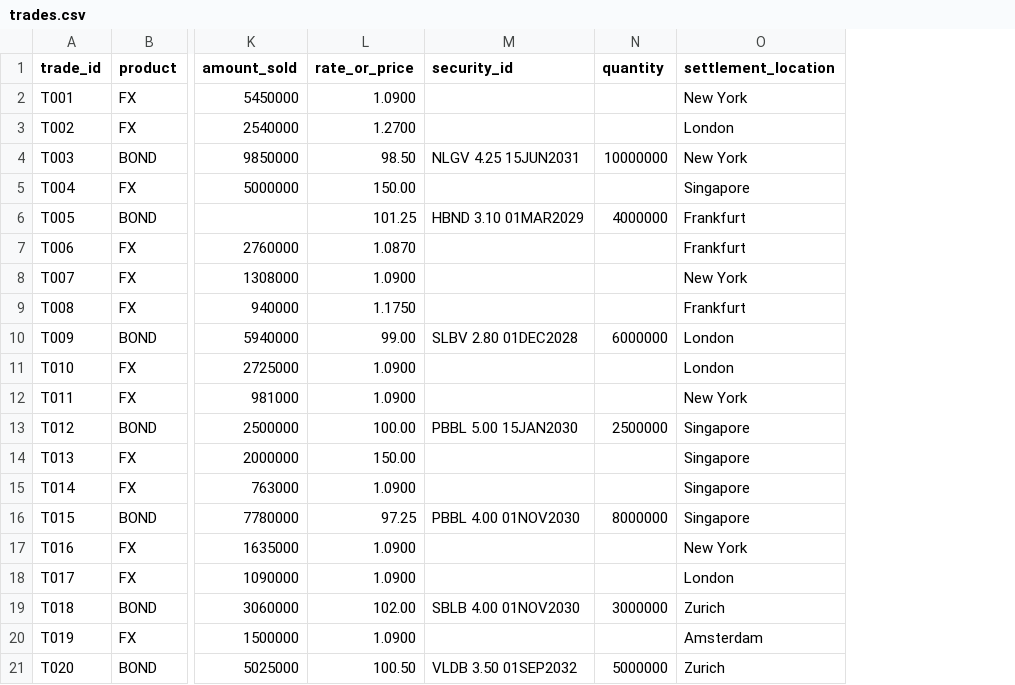
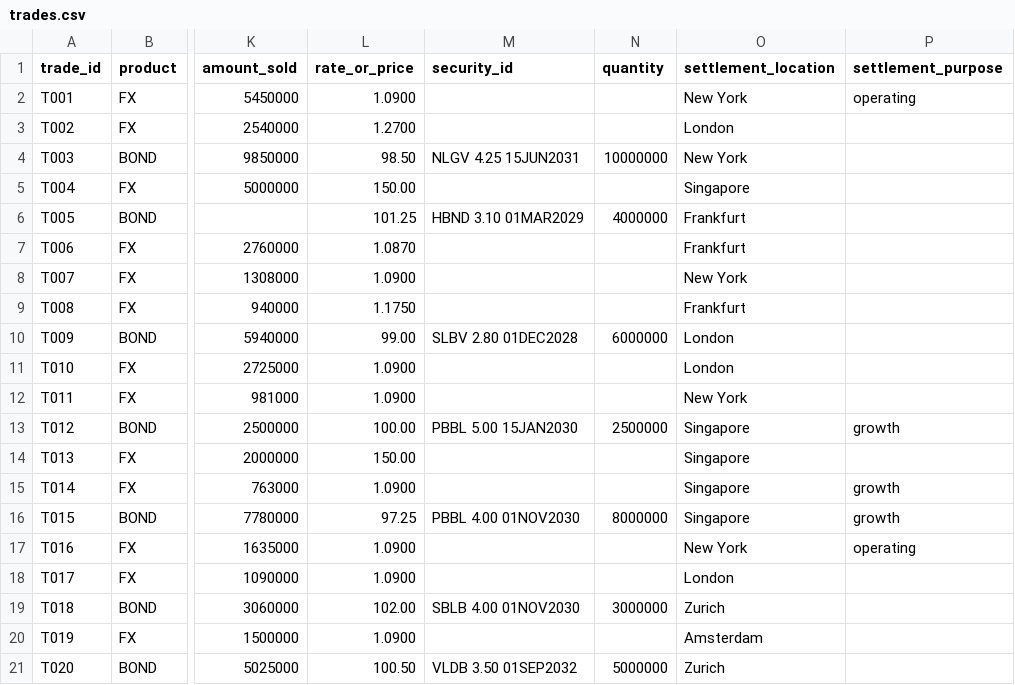
Before and after one commit to Shazil10/Concord, a CSV file: data/trades.csv, drawn as a sheet; only a part is shown, gaps mark what is left out; the diff names each change by its address in the sheet, - before the commit and + after, or states it on an @@ line.

```diff
--- a/data/trades.csv
+++ b/data/trades.csv
+column P (settlement_purpose), rows 2-17: operating |  |  |  |  |  |  |  |  |  |  | growth |  | growth | growth | operating
```
Also changed, not shown: 9 other files.
